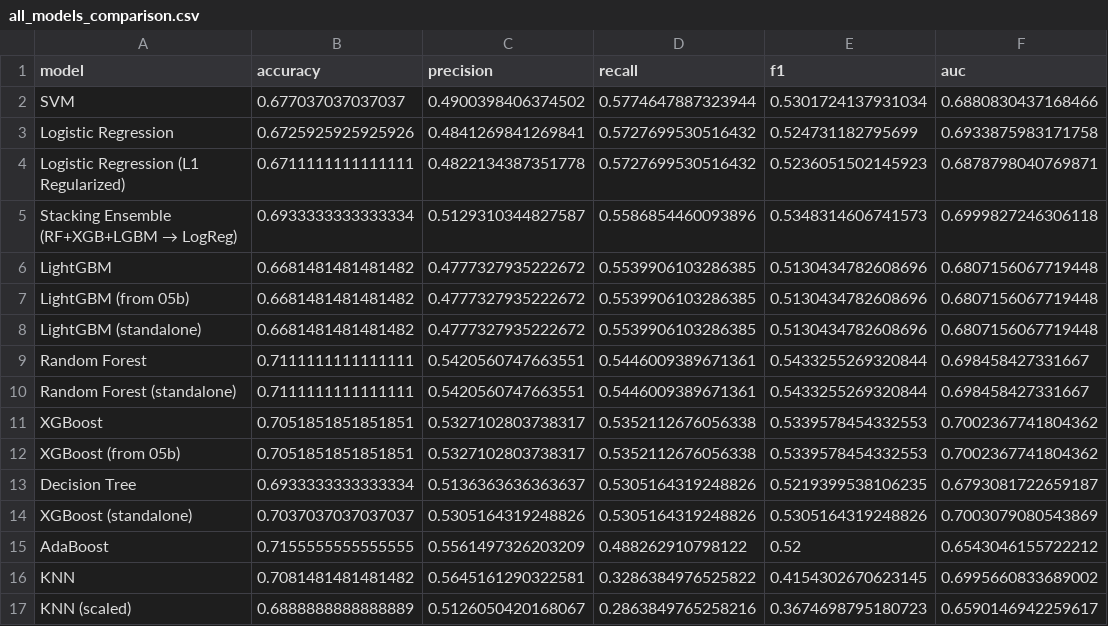
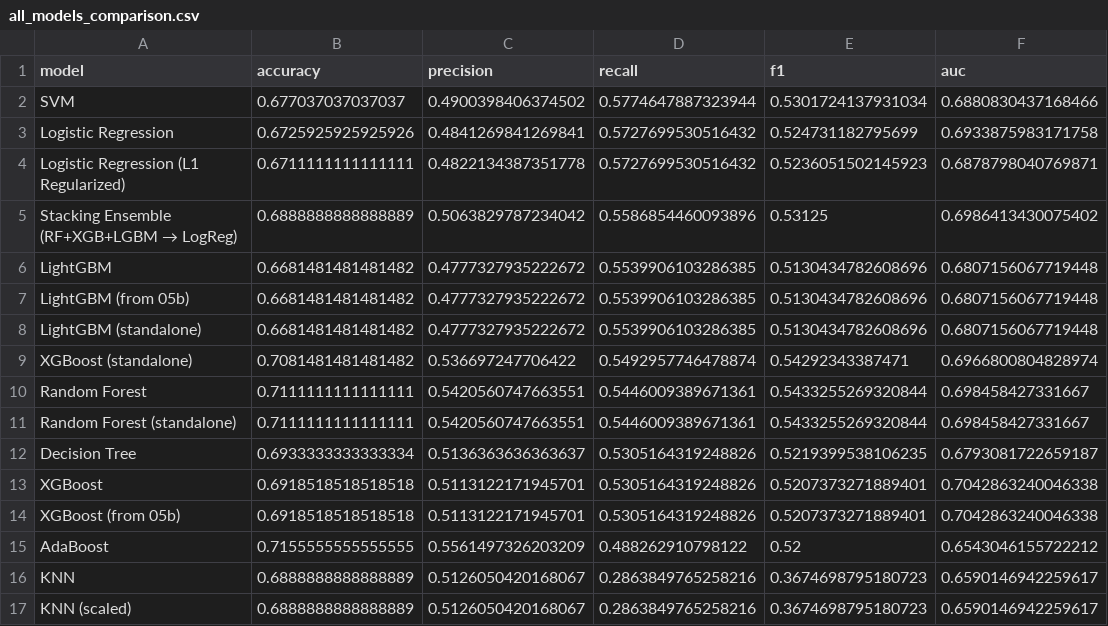
Before and after one commit to Suvekshyajha/anaemia_risk_ml_prediction, a CSV file: results/metrics/all_models_comparison.csv, drawn as a sheet.

```diff
--- a/results/metrics/all_models_comparison.csv
+++ b/results/metrics/all_models_comparison.csv
@@ -4,3 +4,3 @@ Logistic Regression,0.6725925925925926,0.4841269841269841,0.5727699530516432,0.5
 Logistic Regression (L1 Regularized),0.6711111111111111,0.4822134387351778,0.5727699530516432,0.5236051502145923,0.6878798040769871
-Stacking Ensemble (RF+XGB+LGBM → LogReg),0.6933333333333334,0.5129310344827587,0.5586854460093896,0.5348314606741573,0.6999827246306118
+Stacking Ensemble (RF+XGB+LGBM → LogReg),0.6888888888888889,0.5063829787234042,0.5586854460093896,0.53125,0.6986413430075402
 LightGBM,0.6681481481481482,0.4777327935222672,0.5539906103286385,0.5130434782608696,0.6807156067719448
@@ -8,10 +8,10 @@ LightGBM (from 05b),0.6681481481481482,0.4777327935222672,0.5539906103286385,0.5
 LightGBM (standalone),0.6681481481481482,0.4777327935222672,0.5539906103286385,0.5130434782608696,0.6807156067719448
+XGBoost (standalone),0.7081481481481482,0.536697247706422,0.5492957746478874,0.54292343387471,0.6966800804828974
 Random Forest,0.7111111111111111,0.5420560747663551,0.5446009389671361,0.5433255269320844,0.698458427331667
 Random Forest (standalone),0.7111111111111111,0.5420560747663551,0.5446009389671361,0.5433255269320844,0.698458427331667
-XGBoost,0.7051851851851851,0.5327102803738317,0.5352112676056338,0.5339578454332553,0.7002367741804362
-XGBoost (from 05b),0.7051851851851851,0.5327102803738317,0.5352112676056338,0.5339578454332553,0.7002367741804362
 Decision Tree,0.6933333333333334,0.5136363636363637,0.5305164319248826,0.5219399538106235,0.6793081722659187
-XGBoost (standalone),0.7037037037037037,0.5305164319248826,0.5305164319248826,0.5305164319248826,0.7003079080543869
+XGBoost,0.6918518518518518,0.5113122171945701,0.5305164319248826,0.5207373271889401,0.7042863240046338
+XGBoost (from 05b),0.6918518518518518,0.5113122171945701,0.5305164319248826,0.5207373271889401,0.7042863240046338
 AdaBoost,0.7155555555555555,0.5561497326203209,0.488262910798122,0.52,0.6543046155722212
-KNN,0.7081481481481482,0.5645161290322581,0.3286384976525822,0.4154302670623145,0.6995660833689002
+KNN,0.6888888888888889,0.5126050420168067,0.2863849765258216,0.3674698795180723,0.6590146942259617
 KNN (scaled),0.6888888888888889,0.5126050420168067,0.2863849765258216,0.3674698795180723,0.6590146942259617
```
Also changed, not shown: results/metrics/baseline_metrics.csv, results/metrics/boosting_metrics.csv, 20 other files.
